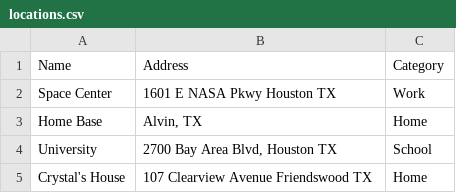
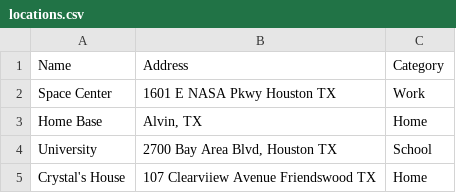
Before and after one commit to LydiaB71/map-project, a CSV file: locations.csv, drawn as a sheet.

```diff
--- a/locations.csv
+++ b/locations.csv
@@ -4,2 +4,2 @@ Home Base,"Alvin, TX",Home
 University,"2700 Bay Area Blvd, Houston TX",School
-Crystal's House,107 Clearview Avenue Friendswood TX,Home
+Crystal's House,107 Clearviiew Avenue Friendswood TX,Home
```
Also changed, not shown: 2 other files.
